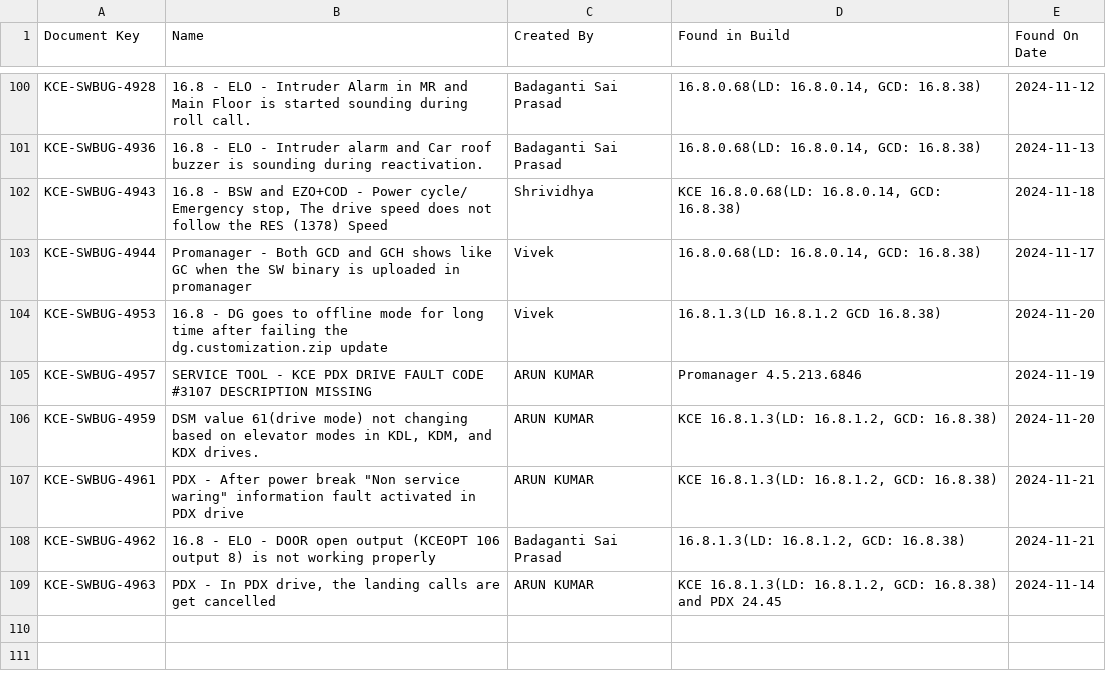
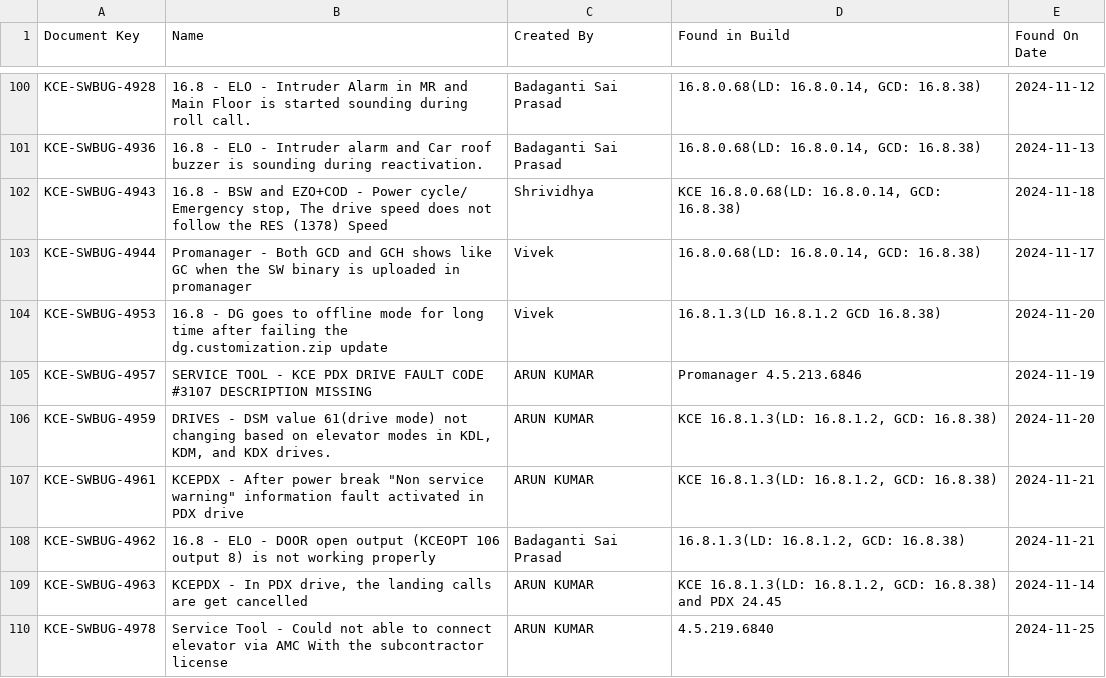
Before and after one commit to DineshGoverthanan/Mission_Possible, a CSV file: defect_data.csv, drawn as a sheet; only a part is shown, gaps mark what is left out.

```diff
--- a/defect_data.csv
+++ b/defect_data.csv
@@ -105,5 +105,6 @@ KCE-SWBUG-4953,16.8 - DG goes to offline mode for long time after failing the dg
 KCE-SWBUG-4957,SERVICE TOOL - KCE PDX DRIVE FAULT CODE #3107 DESCRIPTION MISSING,ARUN KUMAR,Promanager 4.5.213.6846,2024-11-19
-KCE-SWBUG-4959,"DSM value 61(drive mode) not changing based on elevator modes in KDL, KDM, and KDX drives. ",ARUN KUMAR,"KCE 16.8.1.3(LD: 16.8.1.2, GCD: 16.8.38)",2024-11-20
-KCE-SWBUG-4961,"PDX - After power break ""Non service waring"" information fault activated in PDX drive ",ARUN KUMAR,"KCE 16.8.1.3(LD: 16.8.1.2, GCD: 16.8.38)",2024-11-21
+KCE-SWBUG-4959,"DRIVES - DSM value 61(drive mode) not changing based on elevator modes in KDL, KDM, and KDX drives. ",ARUN KUMAR,"KCE 16.8.1.3(LD: 16.8.1.2, GCD: 16.8.38)",2024-11-20
+KCE-SWBUG-4961,"KCEPDX - After power break ""Non service warning"" information fault activated in PDX drive ",ARUN KUMAR,"KCE 16.8.1.3(LD: 16.8.1.2, GCD: 16.8.38)",2024-11-21
 KCE-SWBUG-4962,16.8 - ELO - DOOR open output (KCEOPT 106 output 8) is not working properly,Badaganti Sai Prasad,"16.8.1.3(LD: 16.8.1.2, GCD: 16.8.38)",2024-11-21
-KCE-SWBUG-4963,"PDX - In PDX drive, the landing calls are get cancelled ",ARUN KUMAR,"KCE 16.8.1.3(LD: 16.8.1.2, GCD: 16.8.38)  and PDX 24.45",2024-11-14
+KCE-SWBUG-4963,"KCEPDX - In PDX drive, the landing calls are get cancelled ",ARUN KUMAR,"KCE 16.8.1.3(LD: 16.8.1.2, GCD: 16.8.38)  and PDX 24.45",2024-11-14
+KCE-SWBUG-4978,Service Tool - Could not able to connect elevator via AMC With the subcontractor license ,ARUN KUMAR,4.5.219.6840,2024-11-25
```
Also changed, not shown: kp_data.csv, 1 other file.
